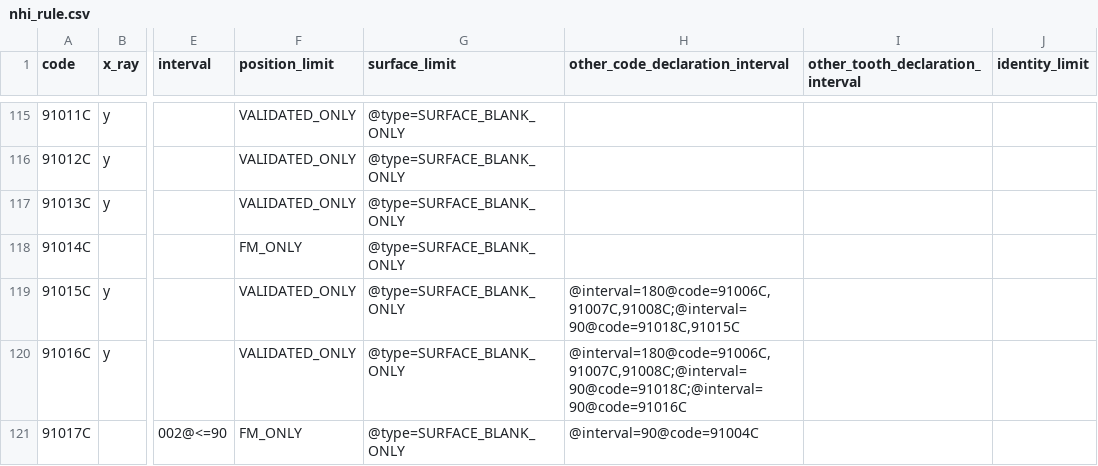
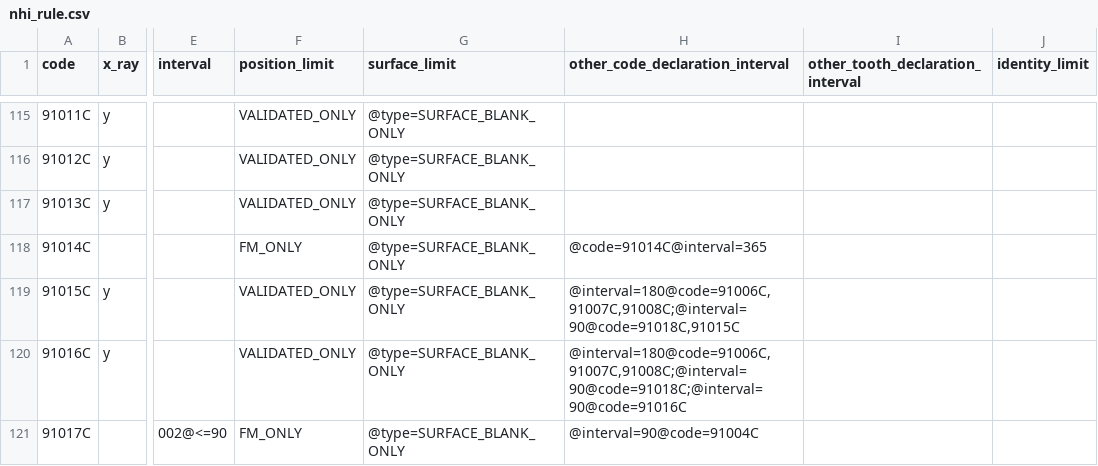
Before and after one commit to juliehung/totoro-version, a CSV file: src/main/resources/nhi_rule.csv, drawn as a sheet; only a part is shown, gaps mark what is left out; the diff names each change by its address in the sheet, - before the commit and + after, or states it on an @@ line.

```diff
--- a/src/main/resources/nhi_rule.csv
+++ b/src/main/resources/nhi_rule.csv
-H118 (other_code_declaration_interval): (empty)
+H118 (other_code_declaration_interval): @code=91014C@interval=365
```
Also changed, not shown: 29 other files.
